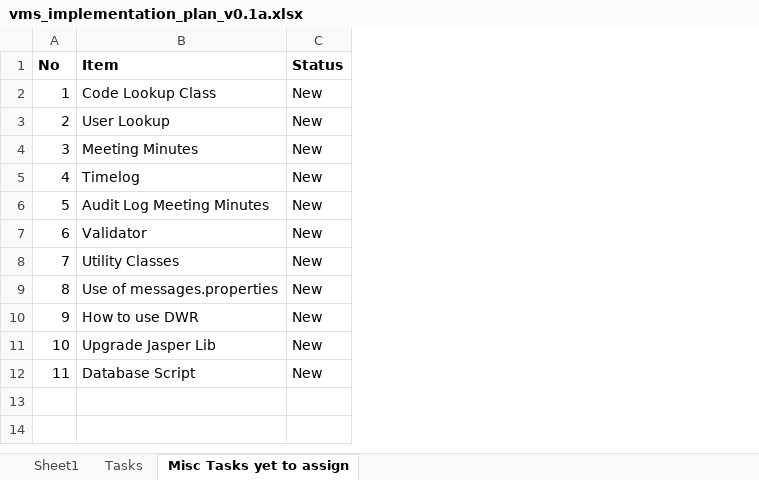
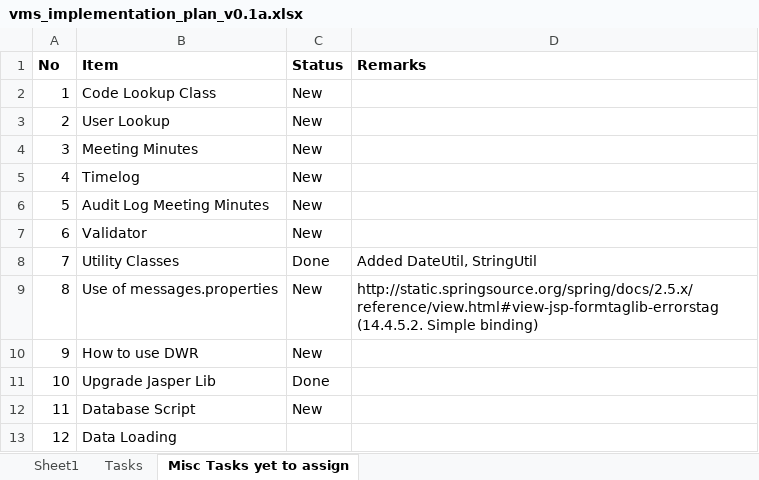
Before and after one commit to imireasa/mtech-se18-t08s, an Excel workbook: docs/PM-1 Project Management/PM-1.2 Plans/PM-1.2.1 Project Plan/vms_implementation_plan_v0.1a.xlsx, sheet Misc Tasks yet to assign, drawn as a sheet; values as stored, in another font and other column widths than the file's, no borders; the diff names each change by its address in the sheet, - before the commit and + after, or states it on an @@ line.

Commit message:
Updates on the plan and status.

```diff
--- a/docs/PM-1 Project Management/PM-1.2 Plans/PM-1.2.1 Project Plan/vms_implementation_plan_v0.1a.xlsx (sheet Misc Tasks yet to assign)
+++ b/docs/PM-1 Project Management/PM-1.2 Plans/PM-1.2.1 Project Plan/vms_implementation_plan_v0.1a.xlsx (sheet Misc Tasks yet to assign)
+column D (Remarks), rows 8-9: Added DateUtil, StringUtil | http://static.springsource.org/spring/docs/2.5.x/reference/view.html#view-jsp-formtaglib-errorstag (14.4.5.2. Simple binding)
-C8 (Status): New
+C8 (Status): Done
-C11 (Status): New
+C11 (Status): Done
+row 13: 12 | Data Loading
```
Also changed, not shown: sheet Tasks.
